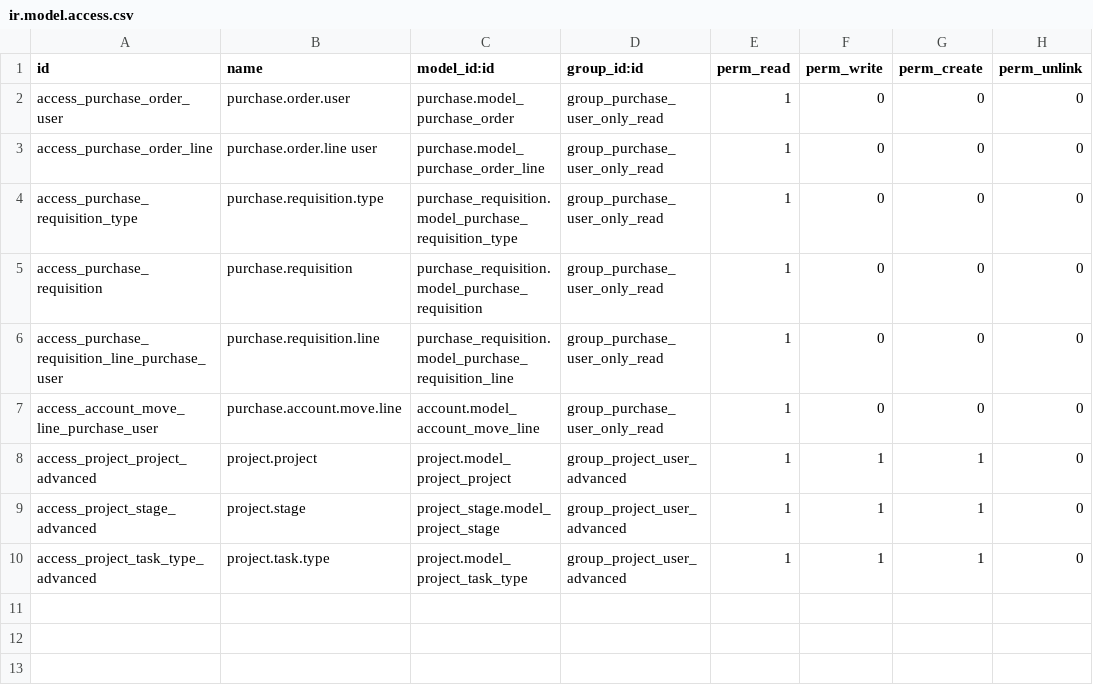
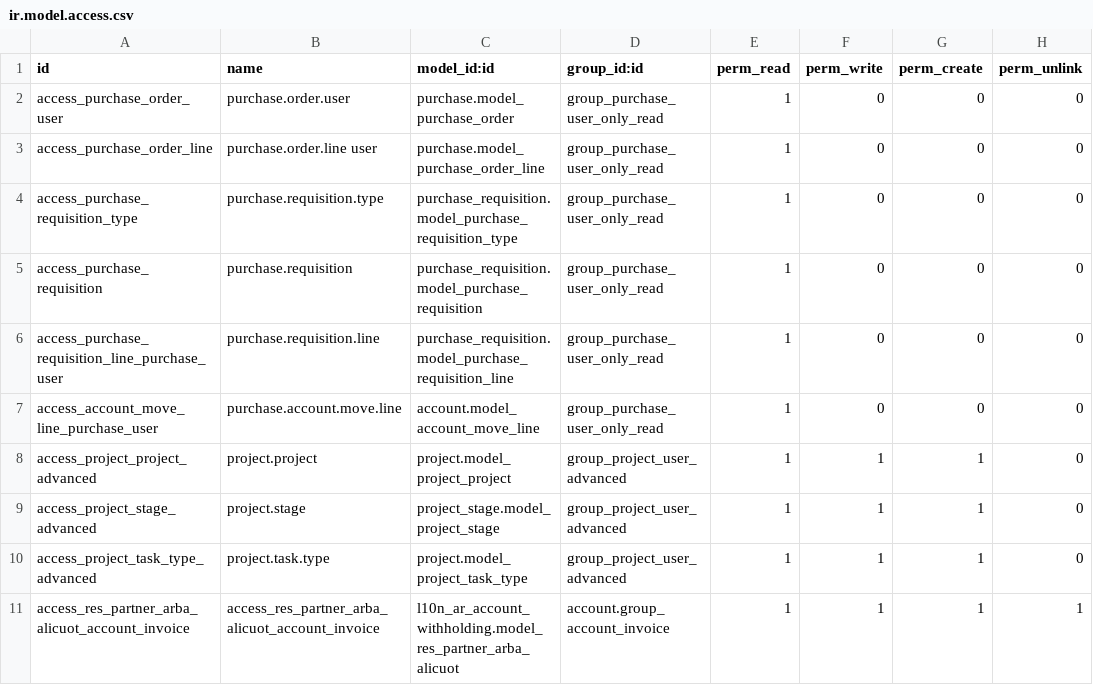
Before and after one commit to adhoc-dev/odoo-argentina, a CSV file: personalizations_cotesma/security/ir.model.access.csv, drawn as a sheet; the diff names each change by its address in the sheet, - before the commit and + after, or states it on an @@ line.

Commit message:
[ADD]personalizations_cotesma: account access rights
closes ingadhoc/personalizations#638

X-original-commit: e2bdb433f40350a7e99a20e26c0d52d1a77e5d33
Signed-off-by: Joel Zilli <joz@adhoc.com.ar>
Signed-off-by: Virginia Bonservizi <vib@adhoc.com.ar>

```diff
--- a/personalizations_cotesma/security/ir.model.access.csv
+++ b/personalizations_cotesma/security/ir.model.access.csv
+row 11: access_res_partner_arba_alicuot_account_invoice | access_res_partner_arba_alicuot_account_invoice | l10n_ar_account_withholding.model_res_partner_arba_alicuot | account.group_account_invoice | 1 | 1 | 1 | 1
```
Also changed, not shown: 2 other files.
